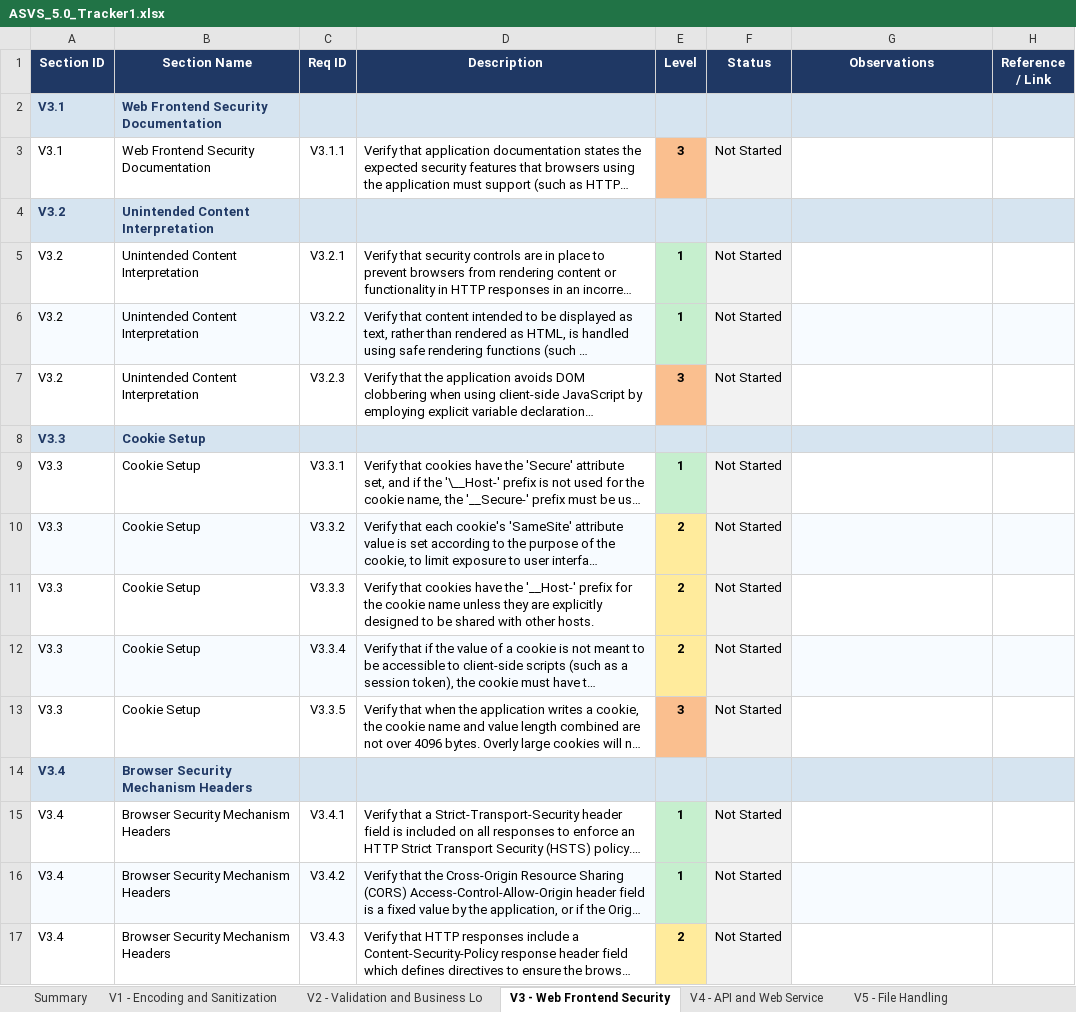
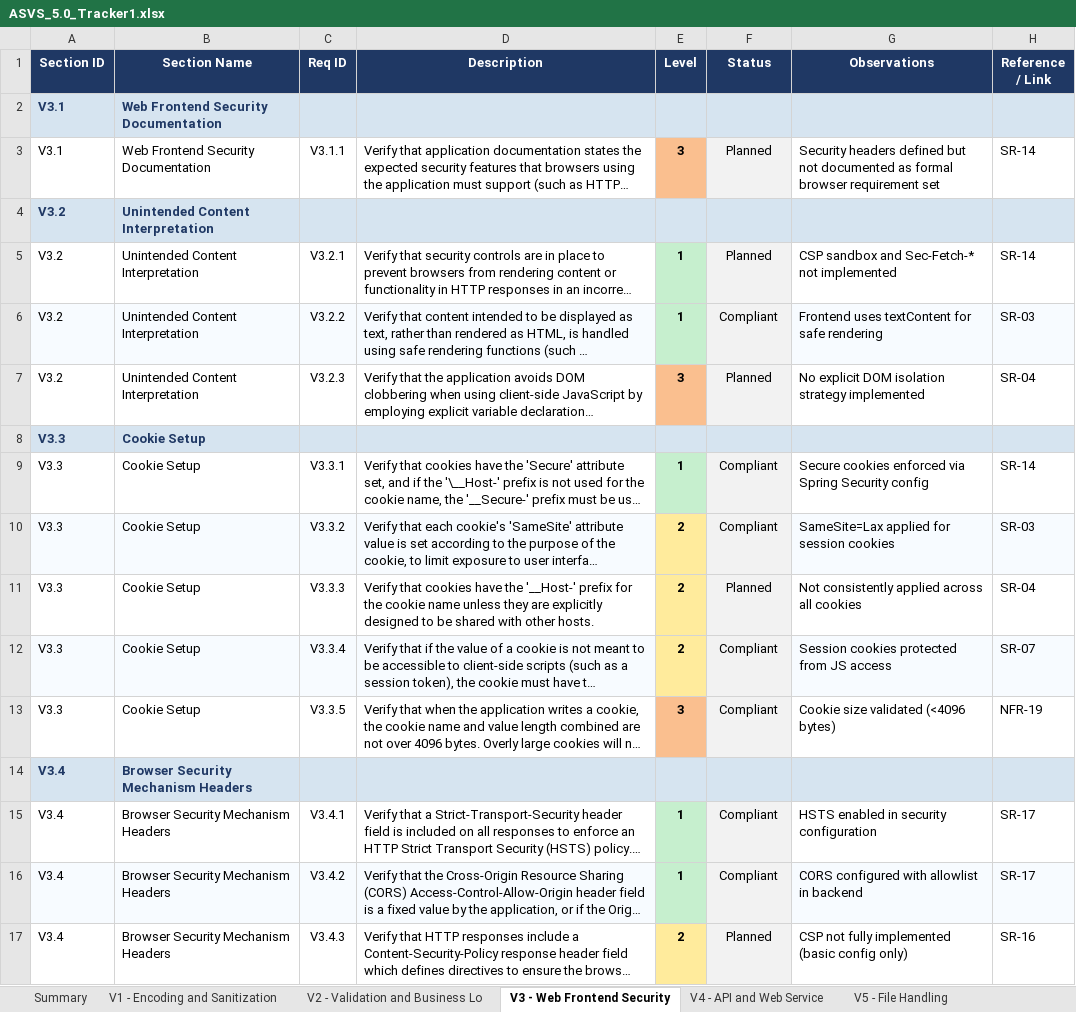
Before and after one commit to Af-Oliveira/desofs2026_thu_ffs_5, an Excel workbook: Deliverables/Phase1/ASVS_Checklist/ASVS_5.0_Tracker1.xlsx, sheet V3 - Web Frontend Security, drawn as a sheet; only a part is shown; long unchanged cells end in …; values as stored, in another font and other column widths than the file's, no borders; conditional formats not drawn; the diff covers the shown part only; the diff names each change by its address in the sheet, - before the commit and + after, or states it on an @@ line.

```diff
--- a/Deliverables/Phase1/ASVS_Checklist/ASVS_5.0_Tracker1.xlsx (sheet V3 - Web Frontend Security)
+++ b/Deliverables/Phase1/ASVS_Checklist/ASVS_5.0_Tracker1.xlsx (sheet V3 - Web Frontend Security)
-F3 (Status): Not Started
+F3 (Status): Planned
-G3 (Observations): (empty)
+G3 (Observations): Security headers defined but not documented as formal browser requirement set
-H3 (Reference / Link): (empty)
+H3 (Reference / Link): SR-14
-F5 (Status): Not Started
+F5 (Status): Planned
-G5 (Observations): (empty)
+G5 (Observations): CSP sandbox and Sec-Fetch-* not implemented
-H5 (Reference / Link): (empty)
+H5 (Reference / Link): SR-14
-F6 (Status): Not Started
+F6 (Status): Compliant
-G6 (Observations): (empty)
+G6 (Observations): Frontend uses textContent for safe rendering
-H6 (Reference / Link): (empty)
+H6 (Reference / Link): SR-03
-F7 (Status): Not Started
+F7 (Status): Planned
-G7 (Observations): (empty)
+G7 (Observations): No explicit DOM isolation strategy implemented
-H7 (Reference / Link): (empty)
+H7 (Reference / Link): SR-04
-F9:F10 (Status): Not Started
+F9:F10 (Status): Compliant
-G9 (Observations): (empty)
+G9 (Observations): Secure cookies enforced via Spring Security config
-H9 (Reference / Link): (empty)
+H9 (Reference / Link): SR-14
-G10 (Observations): (empty)
+G10 (Observations): SameSite=Lax applied for session cookies
-H10 (Reference / Link): (empty)
+H10 (Reference / Link): SR-03
-F11 (Status): Not Started
+F11 (Status): Planned
-G11 (Observations): (empty)
+G11 (Observations): Not consistently applied across all cookies
-H11 (Reference / Link): (empty)
+H11 (Reference / Link): SR-04
-F12:F13 (Status): Not Started
+F12:F13 (Status): Compliant
-G12 (Observations): (empty)
+G12 (Observations): Session cookies protected from JS access
-H12 (Reference / Link): (empty)
+H12 (Reference / Link): SR-07
-G13 (Observations): (empty)
+G13 (Observations): Cookie size validated (<4096 bytes)
-H13 (Reference / Link): (empty)
+H13 (Reference / Link): NFR-19
-F15:F16 (Status): Not Started
+F15:F16 (Status): Compliant
-G15 (Observations): (empty)
+G15 (Observations): HSTS enabled in security configuration
-H15:H16 (Reference / Link): (empty)
+H15:H16 (Reference / Link): SR-17
-G16 (Observations): (empty)
+G16 (Observations): CORS configured with allowlist in backend
-F17 (Status): Not Started
+F17 (Status): Planned
-G17 (Observations): (empty)
+G17 (Observations): CSP not fully implemented (basic config only)
-H17 (Reference / Link): (empty)
+H17 (Reference / Link): SR-16
```
Also changed, not shown: 57 edited cells elsewhere in this sheet, sheet V6 - Authentication, sheet V10 - OAuth and OIDC, sheet Summary, sheet V1 - Encoding and Sanitization, sheet V11 - Cryptography, sheet V13 - Configuration, 11 more sheets, charts or pictures, 1 other file.
